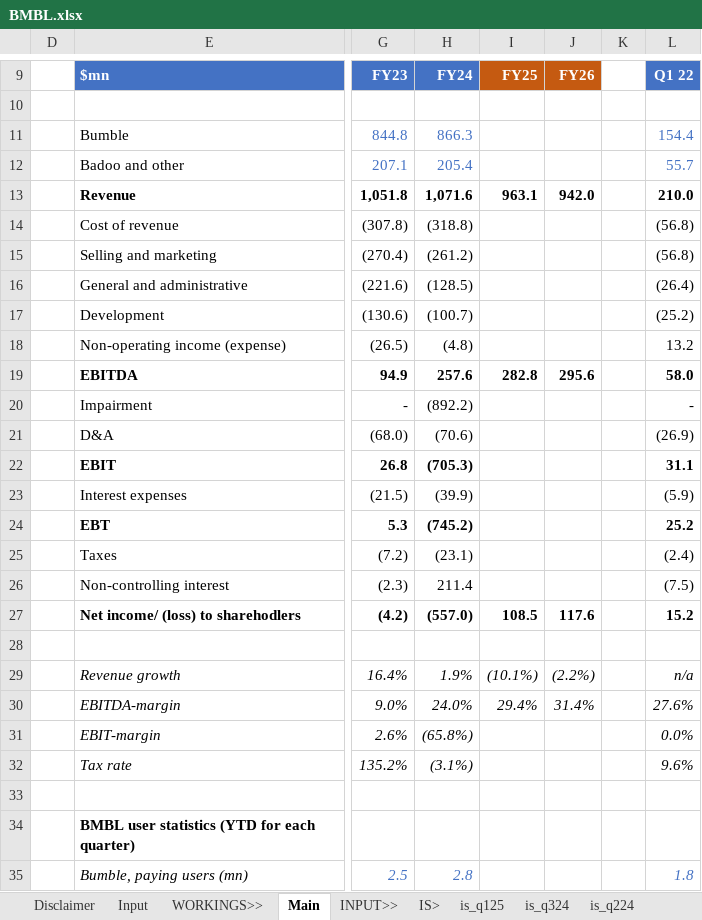
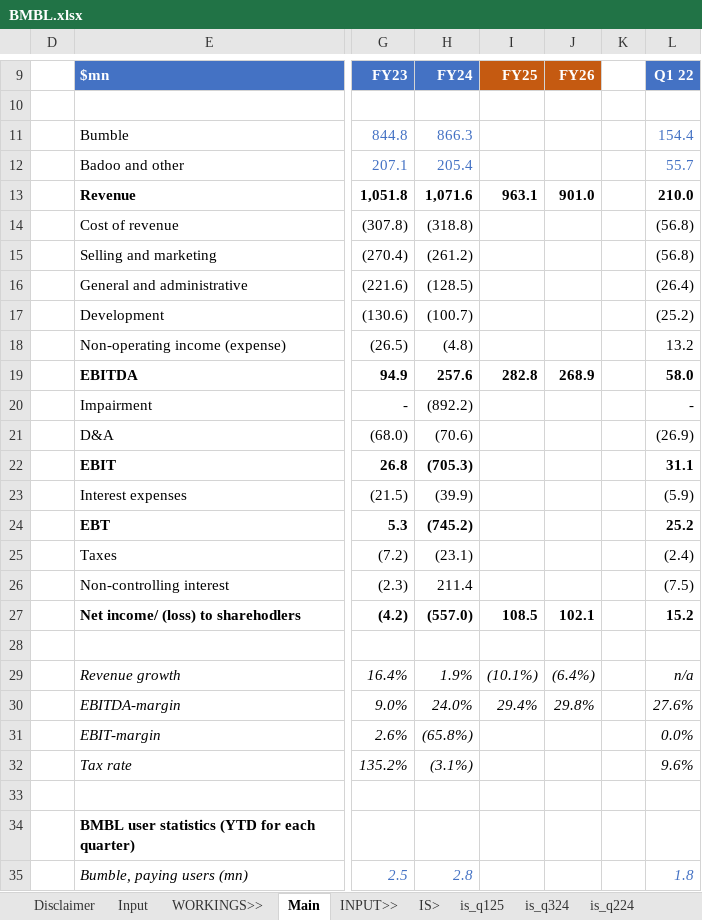
Before and after one commit to saltKonstantin/valuations, an Excel workbook: BMBL.xlsx, sheet Main, drawn as a sheet; only a part is shown, gaps mark what is left out; values as stored, in another font and other column widths than the file's, no borders; charts and pictures and conditional formats not drawn; the diff names each change by its address in the sheet, - before the commit and + after, or states it on an @@ line.

Commit message:
Update BMBL.xlsx

```diff
--- a/BMBL.xlsx (sheet Main)
+++ b/BMBL.xlsx (sheet Main)
-J13 (FY26): 942.0
+J13 (FY26): 901.0
-J19 (FY26): 295.6
+J19 (FY26): 268.9
-J27 (FY26): 117.6
+J27 (FY26): 102.1
-J29 (FY26): (2.2%)
+J29 (FY26): (6.4%)
-J30 (FY26): 31.4%
+J30 (FY26): 29.8%
```
Also changed, not shown: charts or pictures.
